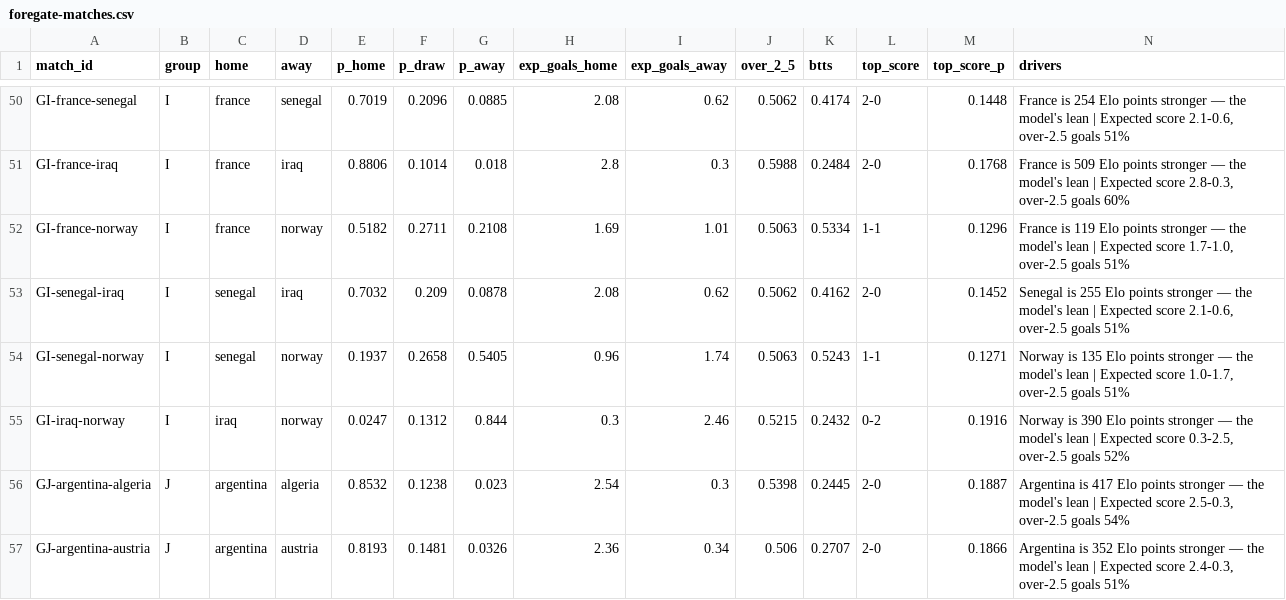
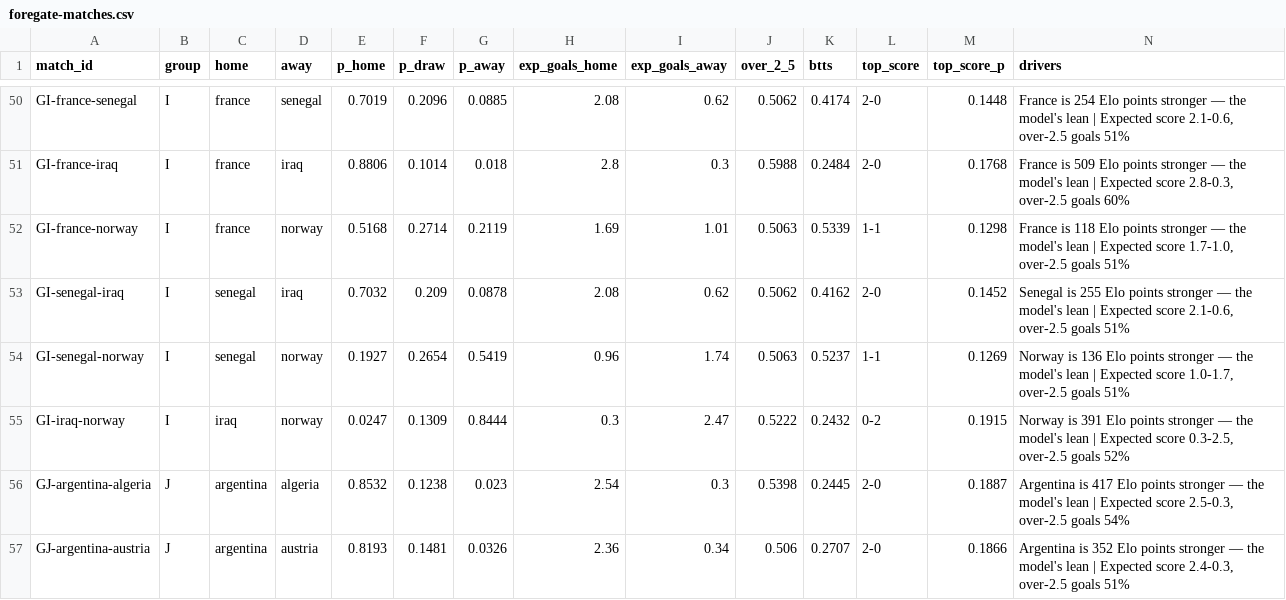
Before and after one commit to ForegatePrediction/foregate-worldcup-prediction-model, a CSV file: outputs/foregate-matches.csv, drawn as a sheet; only a part is shown, gaps mark what is left out; the diff covers the shown part only.

```diff
--- a/outputs/foregate-matches.csv
+++ b/outputs/foregate-matches.csv
@@ -51,6 +51,6 @@ GI-france-senegal,I,france,senegal,0.7019,0.2096,0.0885,2.08,0.62,0.5062,0.4174,
 GI-france-iraq,I,france,iraq,0.8806,0.1014,0.018,2.8,0.3,0.5988,0.2484,2-0,0.1768,"France is 509 Elo points stronger — the model's lean | Expected score 2.8-0.3, over-2.5 goals 60%"
-GI-france-norway,I,france,norway,0.5182,0.2711,0.2108,1.69,1.01,0.5063,0.5334,1-1,0.1296,"France is 119 Elo points stronger — the model's lean | Expected score 1.7-1.0, over-2.5 goals 51%"
+GI-france-norway,I,france,norway,0.5168,0.2714,0.2119,1.69,1.01,0.5063,0.5339,1-1,0.1298,"France is 118 Elo points stronger — the model's lean | Expected score 1.7-1.0, over-2.5 goals 51%"
 GI-senegal-iraq,I,senegal,iraq,0.7032,0.209,0.0878,2.08,0.62,0.5062,0.4162,2-0,0.1452,"Senegal is 255 Elo points stronger — the model's lean | Expected score 2.1-0.6, over-2.5 goals 51%"
-GI-senegal-norway,I,senegal,norway,0.1937,0.2658,0.5405,0.96,1.74,0.5063,0.5243,1-1,0.1271,"Norway is 135 Elo points stronger — the model's lean | Expected score 1.0-1.7, over-2.5 goals 51%"
-GI-iraq-norway,I,iraq,norway,0.0247,0.1312,0.844,0.3,2.46,0.5215,0.2432,0-2,0.1916,"Norway is 390 Elo points stronger — the model's lean | Expected score 0.3-2.5, over-2.5 goals 52%"
+GI-senegal-norway,I,senegal,norway,0.1927,0.2654,0.5419,0.96,1.74,0.5063,0.5237,1-1,0.1269,"Norway is 136 Elo points stronger — the model's lean | Expected score 1.0-1.7, over-2.5 goals 51%"
+GI-iraq-norway,I,iraq,norway,0.0247,0.1309,0.8444,0.3,2.47,0.5222,0.2432,0-2,0.1915,"Norway is 391 Elo points stronger — the model's lean | Expected score 0.3-2.5, over-2.5 goals 52%"
 GJ-argentina-algeria,J,argentina,algeria,0.8532,0.1238,0.023,2.54,0.3,0.5398,0.2445,2-0,0.1887,"Argentina is 417 Elo points stronger — the model's lean | Expected score 2.5-0.3, over-2.5 goals 54%"
```
Also changed, not shown: 20 edited cells elsewhere in this file, outputs/foregate-tournament.csv, 5 other files.
